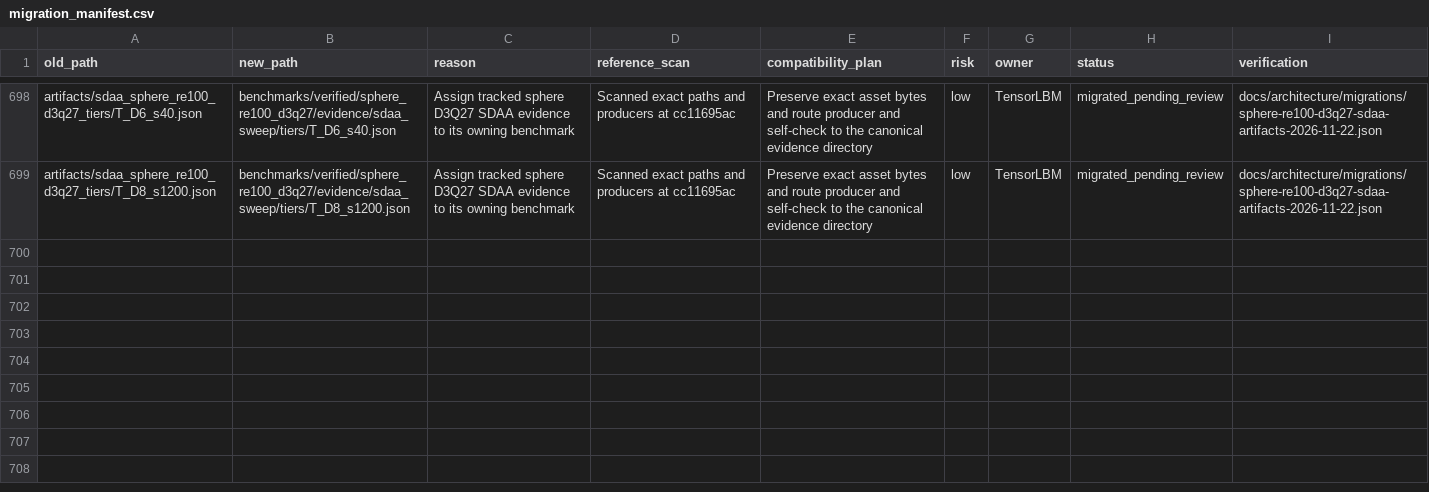
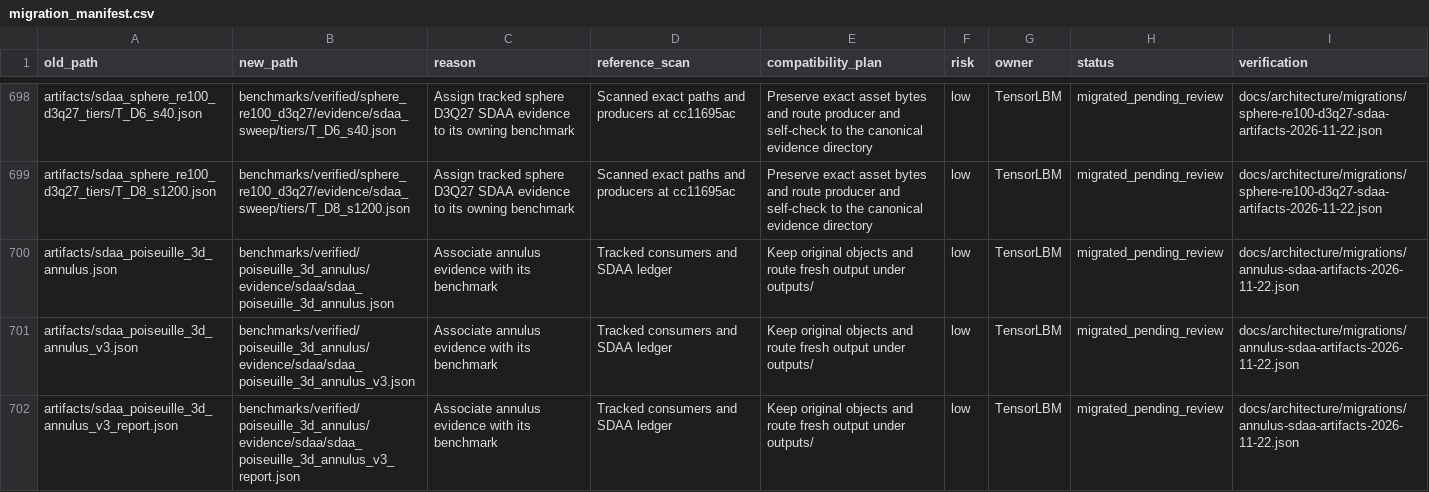
Before and after one commit to cxs503/TensorLBM, a CSV file: docs/architecture/migration_manifest.csv, drawn as a sheet; only a part is shown, gaps mark what is left out; the diff names each change by its address in the sheet, - before the commit and + after, or states it on an @@ line.

Commit message:
Move annulus evidence and retain relocated SDAA ledger entries

```diff
--- a/docs/architecture/migration_manifest.csv
+++ b/docs/architecture/migration_manifest.csv
+row 700: artifacts/sdaa_poiseuille_3d_annulus.json | benchmarks/verified/poiseuille_3d_annulus/evidence/sdaa/sdaa_poiseuille_3d_annulus.json | Associate annulus evidence with its benchmark | Tracked consumers and SDAA ledger | Keep original objects and route fresh output under outputs/ | low | TensorLBM | migrated_pending_review | docs/architecture/migrations/annulus-sdaa-artifacts-2026-11-22.json
+row 701: artifacts/sdaa_poiseuille_3d_annulus_v3.json | benchmarks/verified/poiseuille_3d_annulus/evidence/sdaa/sdaa_poiseuille_3d_annulus_v3.json | Associate annulus evidence with its benchmark | Tracked consumers and SDAA ledger | Keep original objects and route fresh output under outputs/ | low | TensorLBM | migrated_pending_review | docs/architecture/migrations/annulus-sdaa-artifacts-2026-11-22.json
+row 702: artifacts/sdaa_poiseuille_3d_annulus_v3_report.json | benchmarks/verified/poiseuille_3d_annulus/evidence/sdaa/sdaa_poiseuille_3d_annulus_v3_report.json | Associate annulus evidence with its benchmark | Tracked consumers and SDAA ledger | Keep original objects and route fresh output under outputs/ | low | TensorLBM | migrated_pending_review | docs/architecture/migrations/annulus-sdaa-artifacts-2026-11-22.json
```
Also changed, not shown: 11 other files.
